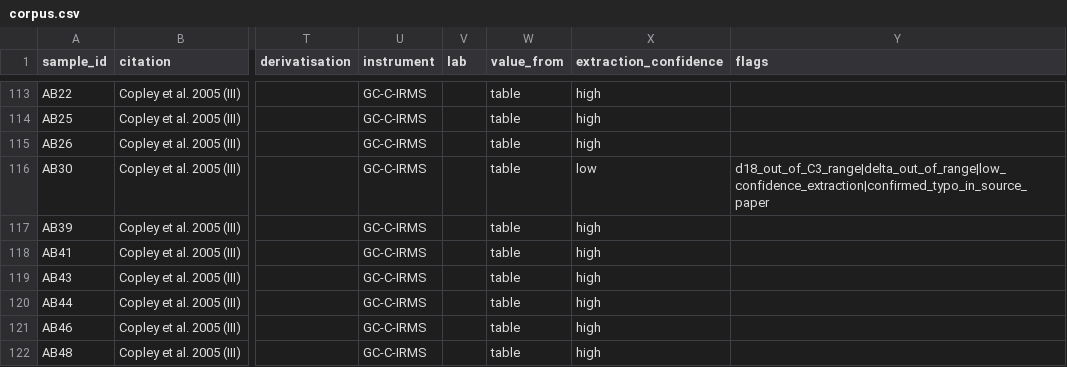
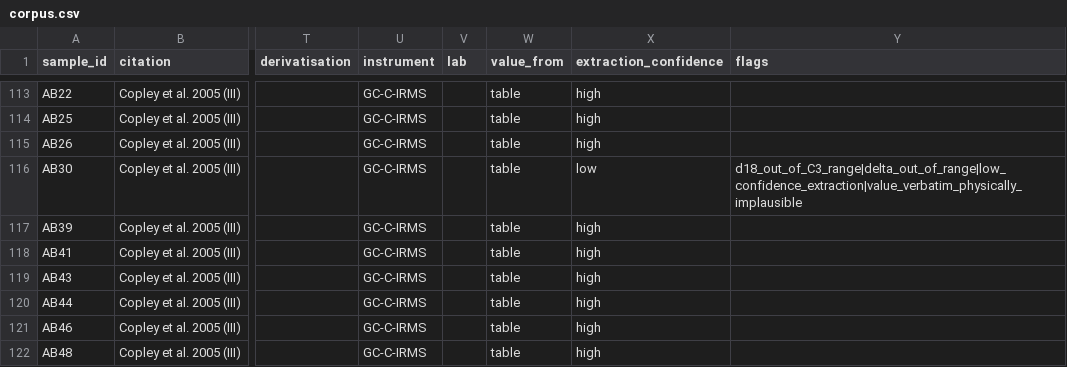
Before and after one commit to satoru-bio/ORA, a CSV file: data/exports/corpus.csv, drawn as a sheet; only a part is shown, gaps mark what is left out; the diff names each change by its address in the sheet, - before the commit and + after, or states it on an @@ line.

```diff
--- a/data/exports/corpus.csv
+++ b/data/exports/corpus.csv
-Y116 (flags): d18_out_of_C3_range|delta_out_of_range|low_confidence_extraction|confirmed_typo_in_source_paper
+Y116 (flags): d18_out_of_C3_range|delta_out_of_range|low_confidence_extraction|value_verbatim_physically_implausible
```
Also changed, not shown: 2 other files.
